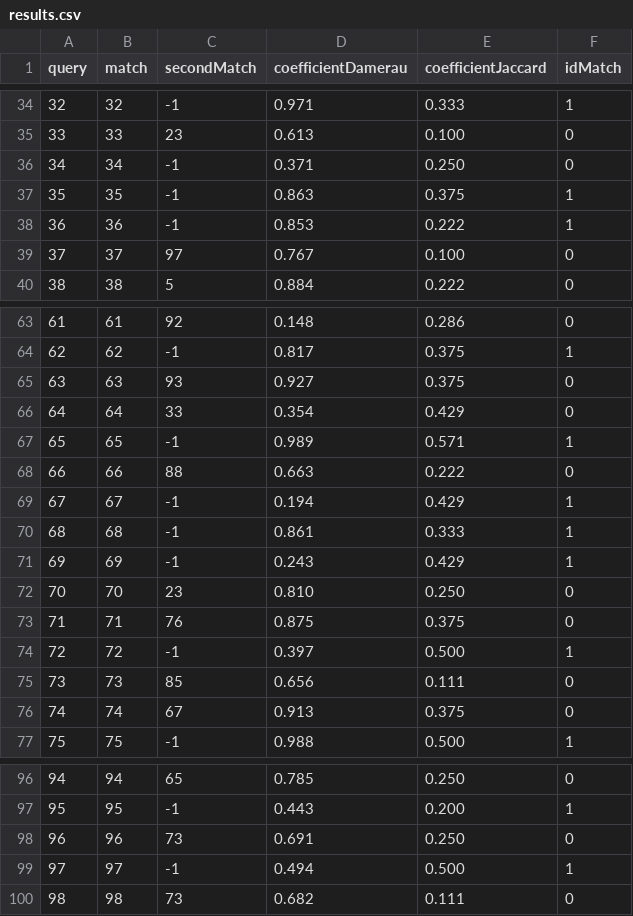
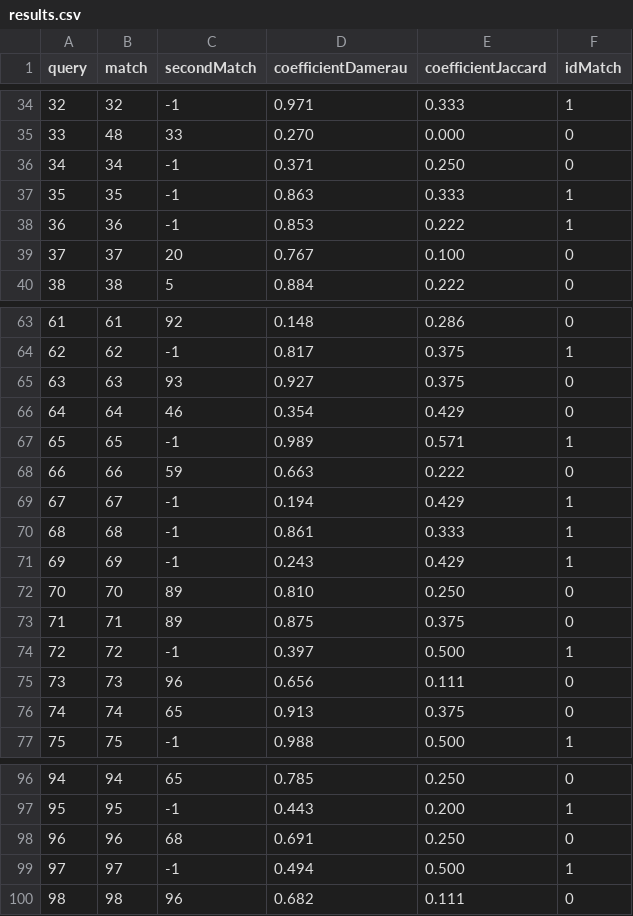
Before and after one commit to luislascano01/AI_VLookUp, a CSV file: OperatingDir/results.csv, drawn as a sheet; only a part is shown, gaps mark what is left out; the diff covers the shown part only.

```diff
--- a/OperatingDir/results.csv
+++ b/OperatingDir/results.csv
@@ -34,7 +34,7 @@ query,match,secondMatch,coefficientDamerau,coefficientJaccard,idMatch
 32,32,-1,0.971,0.333,1
-33,33,23,0.613,0.100,0
+33,48,33,0.270,0.000,0
 34,34,-1,0.371,0.250,0
-35,35,-1,0.863,0.375,1
+35,35,-1,0.863,0.333,1
 36,36,-1,0.853,0.222,1
-37,37,97,0.767,0.100,0
+37,37,20,0.767,0.100,0
 38,38,5,0.884,0.222,0
@@ -65,5 +65,5 @@ query,match,secondMatch,coefficientDamerau,coefficientJaccard,idMatch
 63,63,93,0.927,0.375,0
-64,64,33,0.354,0.429,0
+64,64,46,0.354,0.429,0
 65,65,-1,0.989,0.571,1
-66,66,88,0.663,0.222,0
+66,66,59,0.663,0.222,0
 67,67,-1,0.194,0.429,1
@@ -71,7 +71,7 @@ query,match,secondMatch,coefficientDamerau,coefficientJaccard,idMatch
 69,69,-1,0.243,0.429,1
-70,70,23,0.810,0.250,0
-71,71,76,0.875,0.375,0
+70,70,89,0.810,0.250,0
+71,71,89,0.875,0.375,0
 72,72,-1,0.397,0.500,1
-73,73,85,0.656,0.111,0
-74,74,67,0.913,0.375,0
+73,73,96,0.656,0.111,0
+74,74,65,0.913,0.375,0
 75,75,-1,0.988,0.500,1
@@ -97,4 +97,4 @@ query,match,secondMatch,coefficientDamerau,coefficientJaccard,idMatch
 95,95,-1,0.443,0.200,1
-96,96,73,0.691,0.250,0
+96,96,68,0.691,0.250,0
 97,97,-1,0.494,0.500,1
-98,98,73,0.682,0.111,0
+98,98,96,0.682,0.111,0
```
Also changed, not shown: 42 edited cells elsewhere in this file, 17 other files.
